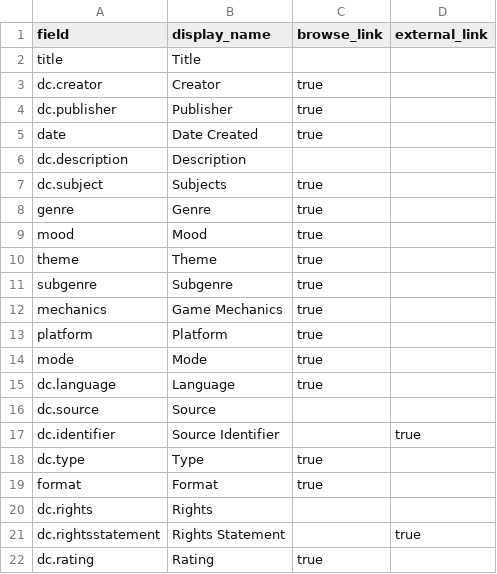
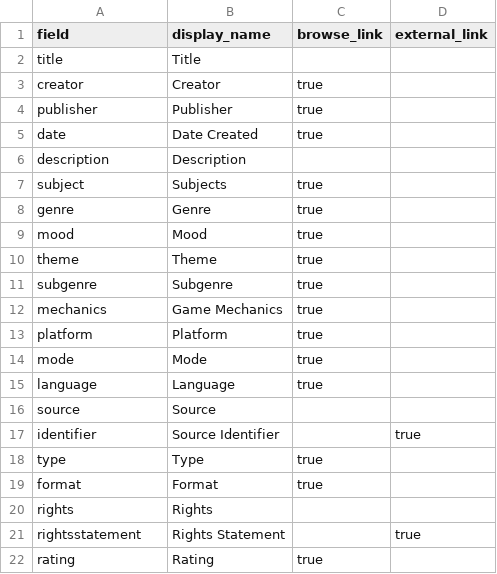
Before and after one commit to substitute12321-create/Bingus, a CSV file: _data/config-metadata.csv, drawn as a sheet.

Commit message:
Update config-metadata.csv

```diff
--- a/_data/config-metadata.csv
+++ b/_data/config-metadata.csv
@@ -2,7 +2,7 @@ field,display_name,browse_link,external_link
 title,Title,,
-dc.creator,Creator,true,
-dc.publisher,Publisher,true,
+creator,Creator,true,
+publisher,Publisher,true,
 date,Date Created,true,
-dc.description,Description,,
-dc.subject,Subjects,true,
+description,Description,,
+subject,Subjects,true,
 genre,Genre,true,
@@ -14,9 +14,9 @@ platform,Platform,true,
 mode,Mode,true,
-dc.language,Language,true,
-dc.source,Source,,
-dc.identifier,Source Identifier,,true
-dc.type,Type,true,
+language,Language,true,
+source,Source,,
+identifier,Source Identifier,,true
+type,Type,true,
 format,Format,true,
-dc.rights,Rights,,
-dc.rightsstatement,Rights Statement,,true
-dc.rating,Rating,true,
+rights,Rights,,
+rightsstatement,Rights Statement,,true
+rating,Rating,true,
```
